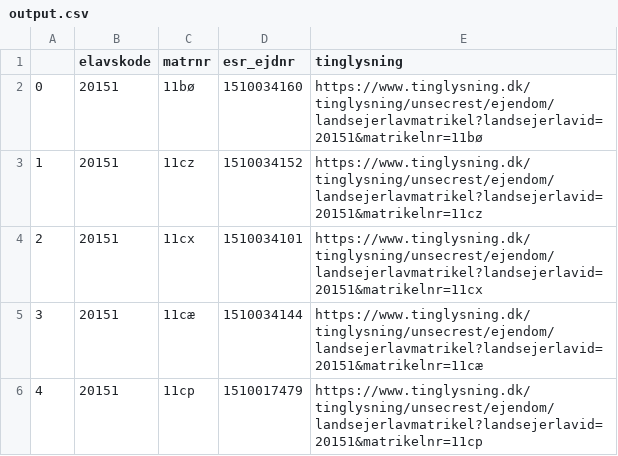
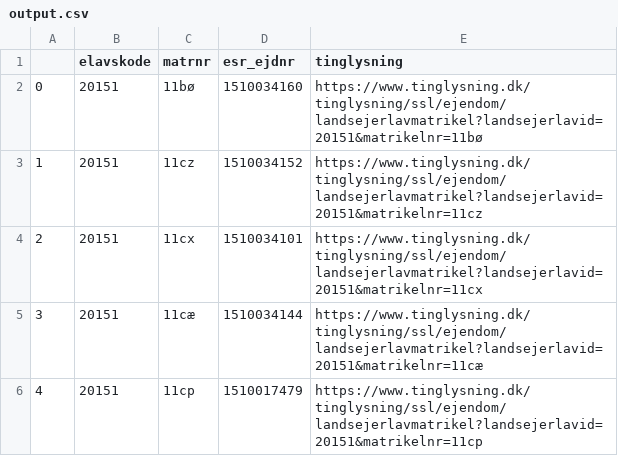
Before and after one commit to ballerupgis/jupyter-notebooks, a CSV file: data/output.csv, drawn as a sheet; the diff names each change by its address in the sheet, - before the commit and + after, or states it on an @@ line.

```diff
--- a/data/output.csv
+++ b/data/output.csv
-E2 (tinglysning): https://www.tinglysning.dk/tinglysning/unsecrest/ejendom/landsejerlavmatrikel?landsejerlavid=20151&matrikelnr=11bø
+E2 (tinglysning): https://www.tinglysning.dk/tinglysning/ssl/ejendom/landsejerlavmatrikel?landsejerlavid=20151&matrikelnr=11bø
-E3 (tinglysning): https://www.tinglysning.dk/tinglysning/unsecrest/ejendom/landsejerlavmatrikel?landsejerlavid=20151&matrikelnr=11cz
+E3 (tinglysning): https://www.tinglysning.dk/tinglysning/ssl/ejendom/landsejerlavmatrikel?landsejerlavid=20151&matrikelnr=11cz
-E4 (tinglysning): https://www.tinglysning.dk/tinglysning/unsecrest/ejendom/landsejerlavmatrikel?landsejerlavid=20151&matrikelnr=11cx
+E4 (tinglysning): https://www.tinglysning.dk/tinglysning/ssl/ejendom/landsejerlavmatrikel?landsejerlavid=20151&matrikelnr=11cx
-E5 (tinglysning): https://www.tinglysning.dk/tinglysning/unsecrest/ejendom/landsejerlavmatrikel?landsejerlavid=20151&matrikelnr=11cæ
+E5 (tinglysning): https://www.tinglysning.dk/tinglysning/ssl/ejendom/landsejerlavmatrikel?landsejerlavid=20151&matrikelnr=11cæ
-E6 (tinglysning): https://www.tinglysning.dk/tinglysning/unsecrest/ejendom/landsejerlavmatrikel?landsejerlavid=20151&matrikelnr=11cp
+E6 (tinglysning): https://www.tinglysning.dk/tinglysning/ssl/ejendom/landsejerlavmatrikel?landsejerlavid=20151&matrikelnr=11cp
```
Also changed, not shown: 2 other files.
